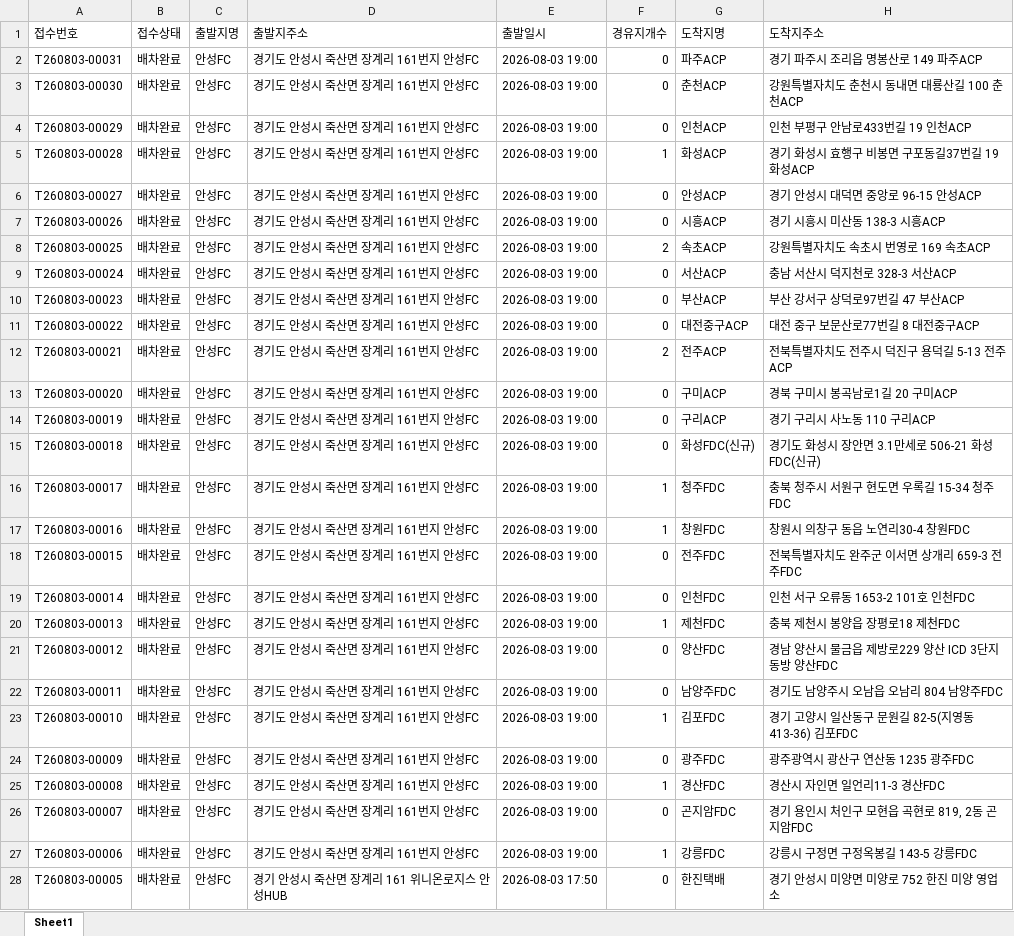
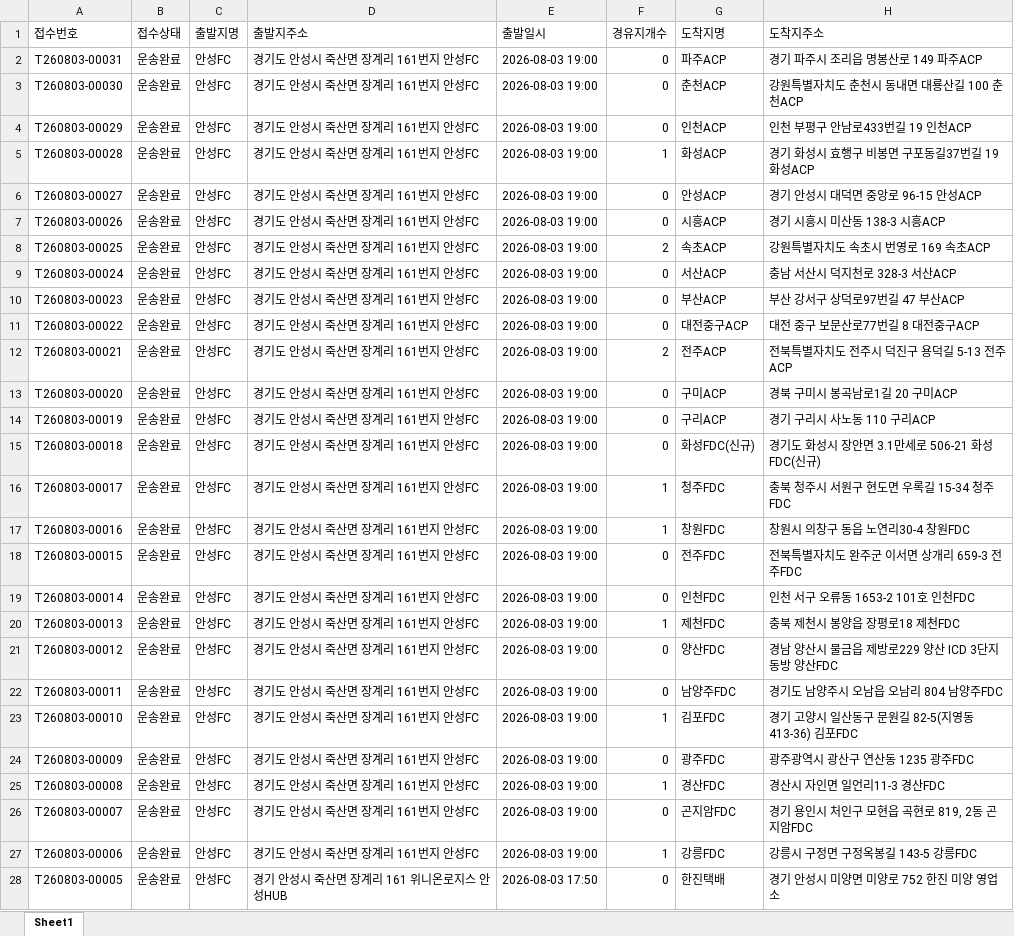
Before and after one commit to xdsport2288-droid/cj-dashboard, an Excel workbook: dashboard_data.xlsx, sheet Sheet1, drawn as a sheet; only a part is shown; values as stored, in another font and other column widths than the file's, no borders; the diff covers the shown part only; the diff names each change by its address in the sheet, - before the commit and + after, or states it on an @@ line.

```diff
--- a/dashboard_data.xlsx (sheet Sheet1)
+++ b/dashboard_data.xlsx (sheet Sheet1)
-B2:B28 (접수상태): 배차완료
+B2:B28 (접수상태): 운송완료
```
Also changed, not shown: 3 edited cells elsewhere in this sheet, 2 other files.
